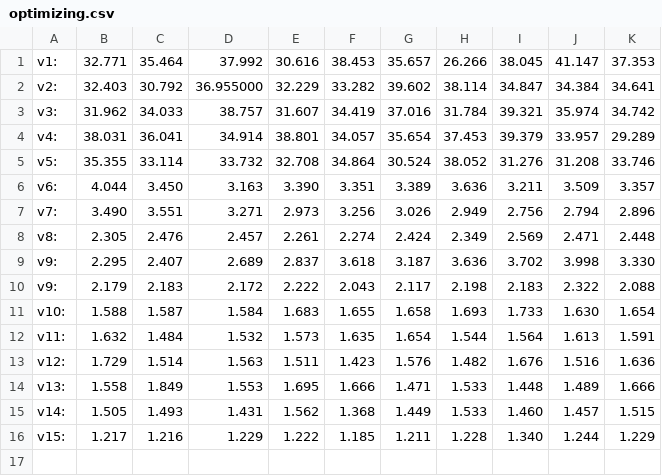
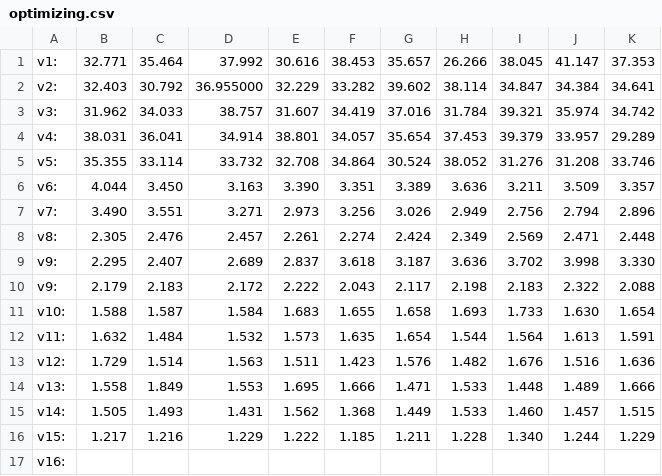
Before and after one commit to Team1690/Pathfinder, a CSV file: algorithm/path_opt/optimizing.csv, drawn as a sheet.

Commit message:
started working on adding the breeding mechanism to path_optimization

```diff
--- a/algorithm/path_opt/optimizing.csv
+++ b/algorithm/path_opt/optimizing.csv
@@ -16 +16,2 @@ v14:, 1.505, 1.493, 1.431, 1.562, 1.368, 1.449, 1.533, 1.460, 1.457, 1.515,
 v15:, 1.217, 1.216, 1.229, 1.222, 1.185, 1.211, 1.228, 1.340, 1.244, 1.229,
+v16:,
```
Also changed, not shown: 2 other files.
